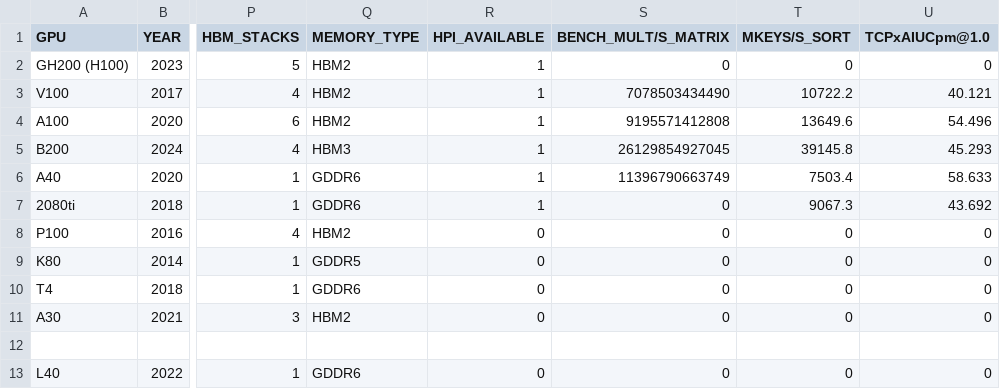
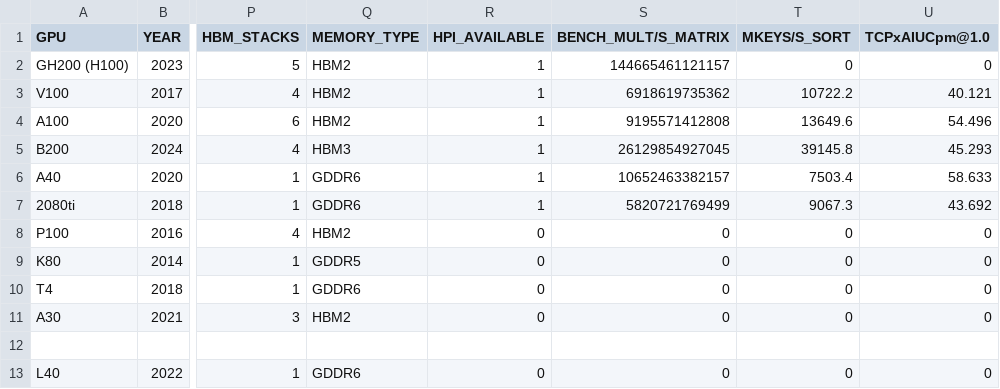
Before and after one commit to hpides/gpu-lifecycle-analysis, a CSV file: GPU_DATA.csv, drawn as a sheet; only a part is shown, gaps mark what is left out; the diff names each change by its address in the sheet, - before the commit and + after, or states it on an @@ line.

Commit message:
added new and updated benchmark numbers

```diff
--- a/GPU_DATA.csv
+++ b/GPU_DATA.csv
-S2 (BENCH_MULT/S_MATRIX): 0
+S2 (BENCH_MULT/S_MATRIX): 144665461121157
-S3 (BENCH_MULT/S_MATRIX): 7078503434490
+S3 (BENCH_MULT/S_MATRIX): 6918619735362
-S6 (BENCH_MULT/S_MATRIX): 11396790663749
+S6 (BENCH_MULT/S_MATRIX): 10652463382157
-S7 (BENCH_MULT/S_MATRIX): 0
+S7 (BENCH_MULT/S_MATRIX): 5820721769499
```
